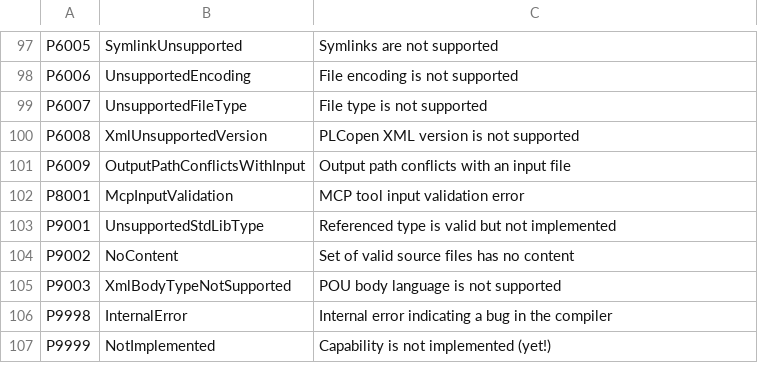
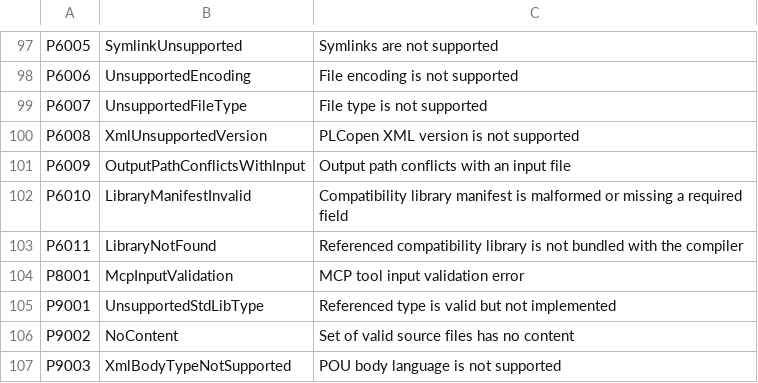
Before and after one commit to ironplc/ironplc, a CSV file: compiler/problems/resources/problem-codes.csv, drawn as a sheet; only a part is shown, gaps mark what is left out; the shorter side is filled out with more unchanged rows.

```diff
--- a/compiler/problems/resources/problem-codes.csv
+++ b/compiler/problems/resources/problem-codes.csv
@@ -101,2 +101,4 @@ P6008,XmlUnsupportedVersion,PLCopen XML version is not supported
 P6009,OutputPathConflictsWithInput,Output path conflicts with an input file
+P6010,LibraryManifestInvalid,Compatibility library manifest is malformed or missing a required field
+P6011,LibraryNotFound,Referenced compatibility library is not bundled with the compiler
 P8001,McpInputValidation,MCP tool input validation error
```
Also changed, not shown: 24 other files.
